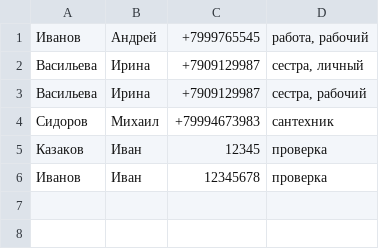
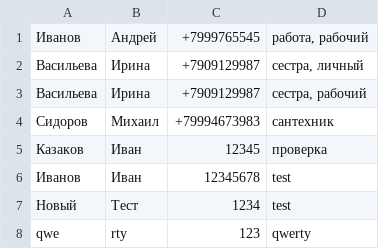
Before and after one commit to Kite343/HomeWork1PythonBasics, a CSV file: HomeWork9/phonebook.csv, drawn as a sheet.

```diff
--- a/HomeWork9/phonebook.csv
+++ b/HomeWork9/phonebook.csv
@@ -5,2 +5,4 @@
 Казаков;Иван;12345;проверка
-Иванов;Иван;12345678;проверка
+Иванов;Иван;12345678;test
+Новый;Тест;1234;test
+qwe;rty;123;qwerty
```
Also changed, not shown: 2 other files.
